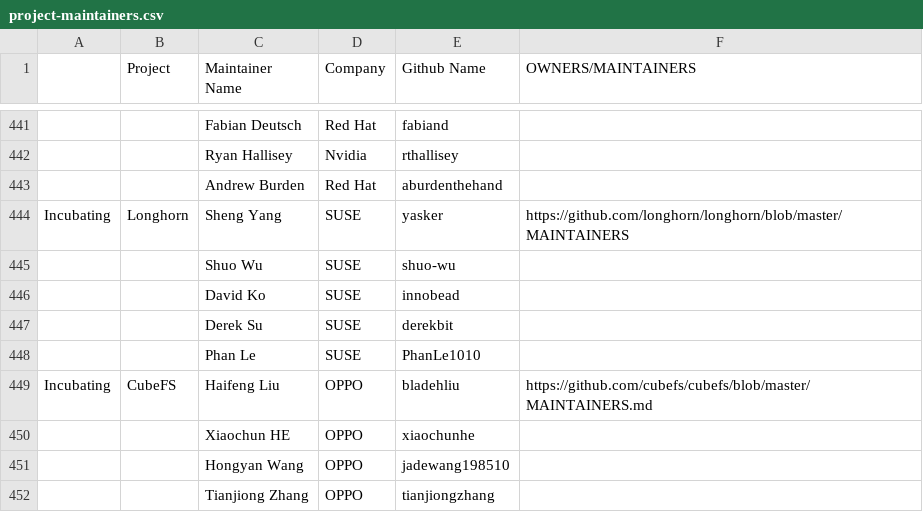
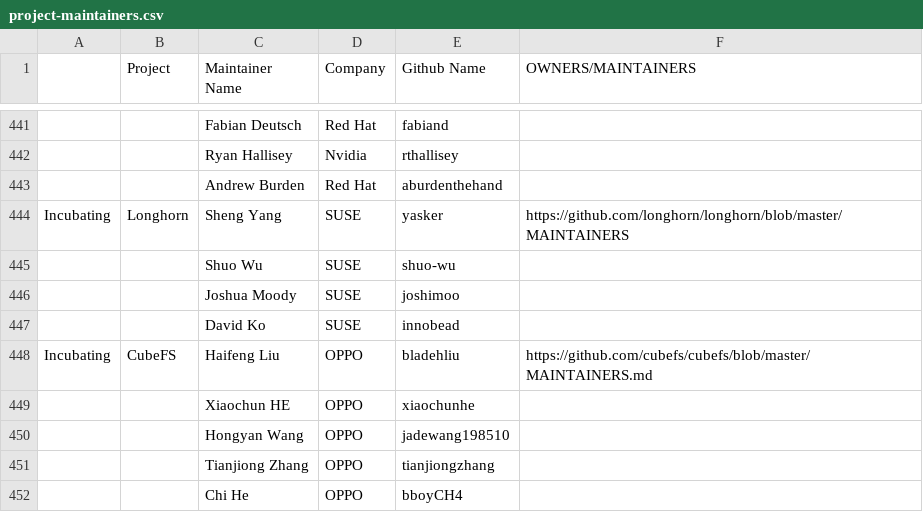
Before and after one commit to cncf/foundation, a CSV file: project-maintainers.csv, drawn as a sheet; only a part is shown, gaps mark what is left out; the shorter side is filled out with more unchanged rows.

Commit message:
Revert "Update longhorn maintainers"

```diff
--- a/project-maintainers.csv
+++ b/project-maintainers.csv
@@ -445,5 +445,4 @@ Incubating,Longhorn,Sheng Yang,SUSE,yasker,https://github.com/longhorn/longhorn/
 ,,Shuo Wu,SUSE,shuo-wu,
+,,Joshua Moody,SUSE,joshimoo,
 ,,David Ko,SUSE,innobead,
-,,Derek Su,SUSE,derekbit,
-,,Phan Le,SUSE,PhanLe1010,
 Incubating,CubeFS,Haifeng Liu ,OPPO,bladehliu,https://github.com/cubefs/cubefs/blob/master/MAINTAINERS.md
```
